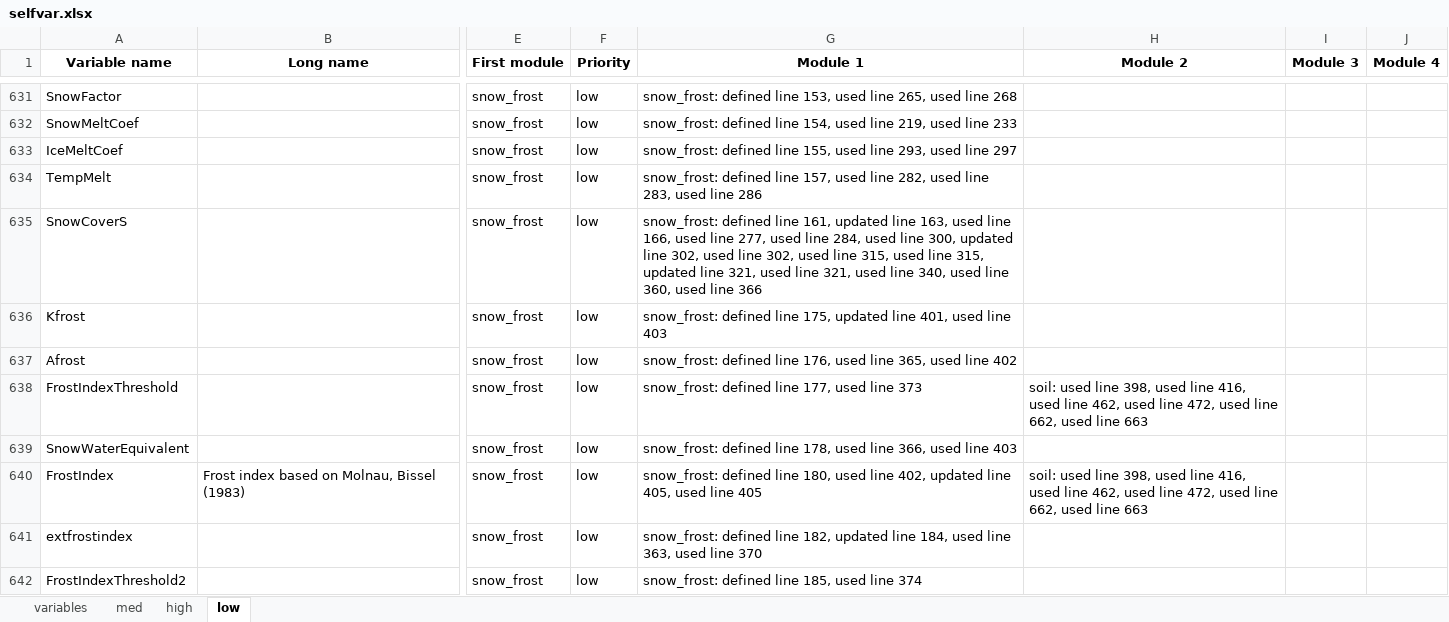
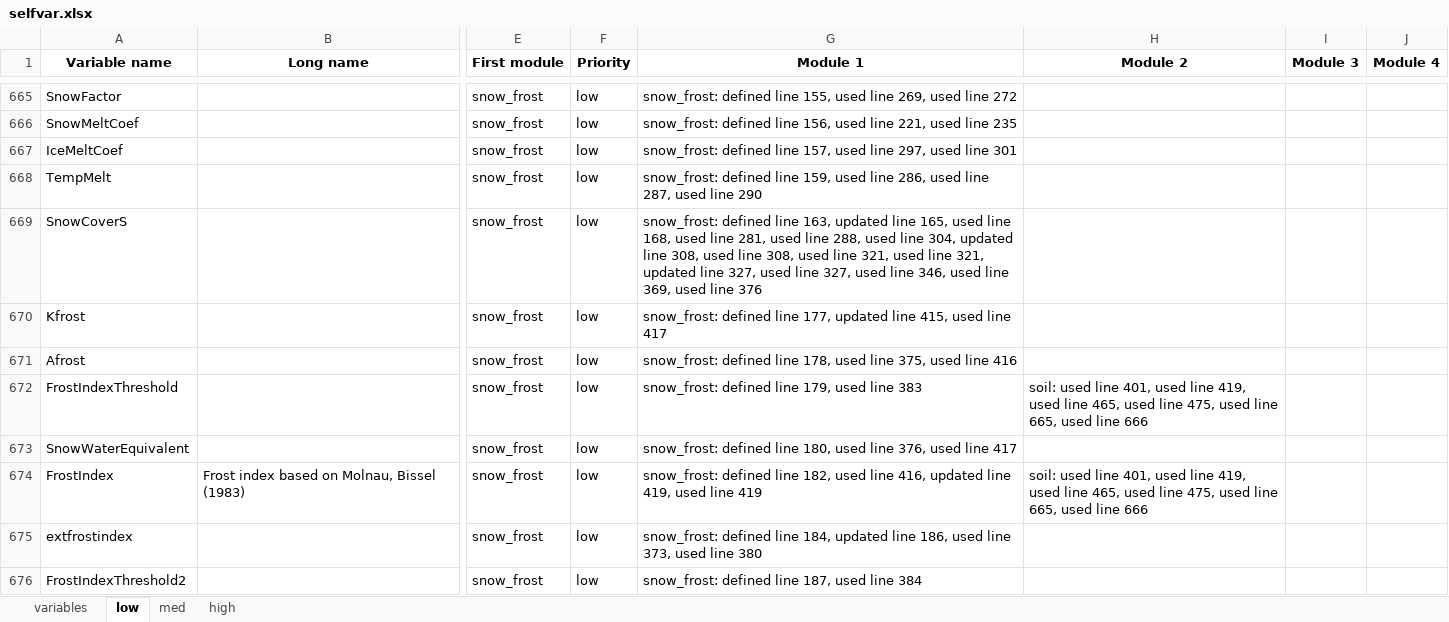
Before and after one commit to EmilioMariaNP/CWatM_emnp, an Excel workbook: cwatm/variable_documentation/selfvar.xlsx, sheet low, drawn as a sheet; only a part is shown, gaps mark what is left out; values as stored, in another font and other column widths than the file's, no borders; addresses are those after the commit; the diff covers the shown part only; the diff names each change by its address in the sheet, - before the commit and + after, or states it on an @@ line.

Commit message:
⤴️ Update variable documentation
Co-Authored-By: EmilioMariaNP <127210203+EmilioMariaNP@users.noreply.github.com>

```diff
--- a/cwatm/variable_documentation/selfvar.xlsx (sheet low)
+++ b/cwatm/variable_documentation/selfvar.xlsx (sheet low)
@@ sheet tab order changed: variables | low | med | high @@
-G665 (Module 1): …defined line 153, used line 265, used line 268
+G665 (Module 1): …defined line 155, used line 269, used line 272
-G666 (Module 1): …defined line 154, used line 219, used line 233
+G666 (Module 1): …defined line 156, used line 221, used line 235
-G667 (Module 1): …defined line 155, used line 293, used line 297
+G667 (Module 1): …defined line 157, used line 297, used line 301
-G668 (Module 1): …defined line 157, used line 282, used line 283, used line 286
+G668 (Module 1): …defined line 159, used line 286, used line 287, used line 290
-G669 (Module 1): …defined line 161, updated line 163, used line 166, used line 277, used line 284, used line 300, updated line 302, used line 302, used line 315, used line 315, updated line 321, used line 321, used line 340, used line 360, used line 366
+G669 (Module 1): …defined line 163, updated line 165, used line 168, used line 281, used line 288, used line 304, updated line 308, used line 308, used line 321, used line 321, updated line 327, used line 327, used line 346, used line 369, used line 376
-G670 (Module 1): …defined line 175, updated line 401, used line 403
+G670 (Module 1): …defined line 177, updated line 415, used line 417
-G671 (Module 1): …defined line 176, used line 365, used line 402
+G671 (Module 1): …defined line 178, used line 375, used line 416
-G672 (Module 1): snow_frost: defined line 177, used line 373
+G672 (Module 1): snow_frost: defined line 179, used line 383
-H672 (Module 2): …used line 398, used line 416, used line 462, used line 472, used line 662, used line 663
+H672 (Module 2): …used line 401, used line 419, used line 465, used line 475, used line 665, used line 666
-G673 (Module 1): …defined line 178, used line 366, used line 403
+G673 (Module 1): …defined line 180, used line 376, used line 417
-G674 (Module 1): …defined line 180, used line 402, updated line 405, used line 405
+G674 (Module 1): …defined line 182, used line 416, updated line 419, used line 419
-H674 (Module 2): …used line 398, used line 416, used line 462, used line 472, used line 662, used line 663
+H674 (Module 2): …used line 401, used line 419, used line 465, used line 475, used line 665, used line 666
-G675 (Module 1): …defined line 182, updated line 184, used line 363, used line 370
+G675 (Module 1): …defined line 184, updated line 186, used line 373, used line 380
-G676 (Module 1): snow_frost: defined line 185, used line 374
+G676 (Module 1): snow_frost: defined line 187, used line 384
```
Also changed, not shown: 72 added rows, 45 removed rows and 940 edited cells elsewhere in this sheet, sheet variables, sheet high, sheet med, 28 other files.
